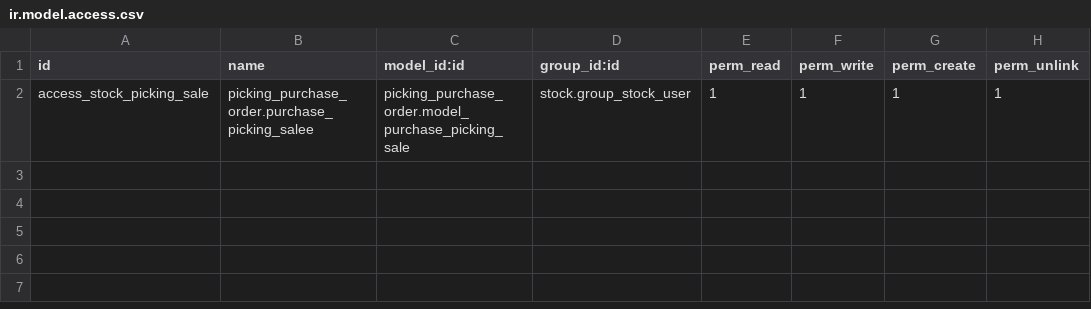
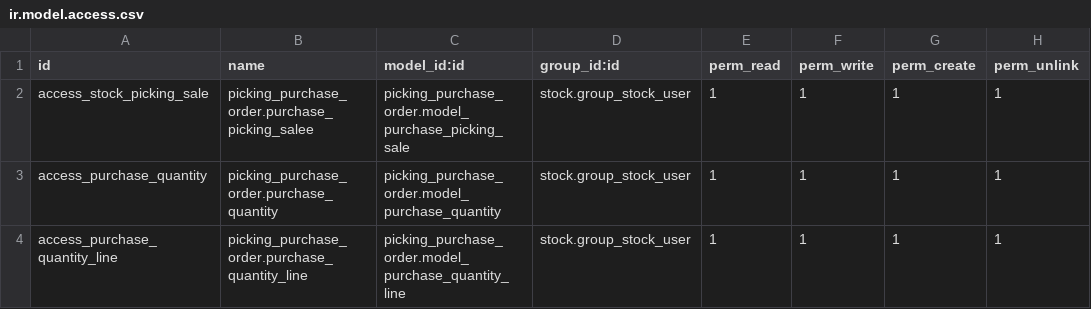
Before and after one commit to rguibi/picking_purchase_order, a CSV file: security/ir.model.access.csv, drawn as a sheet.

Commit message:
security

```diff
--- a/security/ir.model.access.csv
+++ b/security/ir.model.access.csv
@@ -2 +2,3 @@ id,name,model_id:id,group_id:id,perm_read,perm_write,perm_create,perm_unlink
 access_stock_picking_sale,picking_purchase_order.purchase_picking_salee,picking_purchase_order.model_purchase_picking_sale,stock.group_stock_user,1,1,1,1
+access_purchase_quantity,picking_purchase_order.purchase_quantity,picking_purchase_order.model_purchase_quantity,stock.group_stock_user,1,1,1,1
+access_purchase_quantity_line,picking_purchase_order.purchase_quantity_line,picking_purchase_order.model_purchase_quantity_line,stock.group_stock_user,1,1,1,1
```
